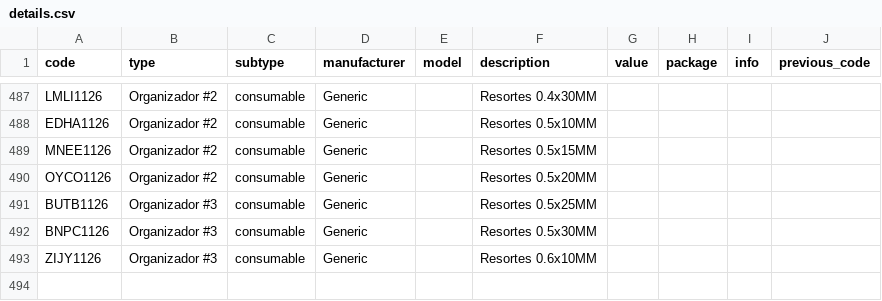
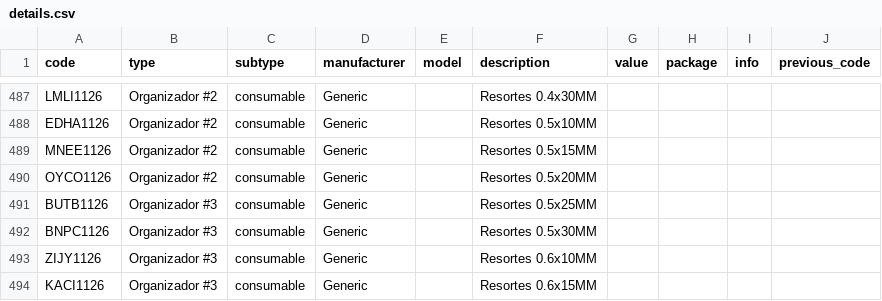
Before and after one commit to DeltaLabo/inventory, a CSV file: data/details.csv, drawn as a sheet; only a part is shown, gaps mark what is left out; the diff names each change by its address in the sheet, - before the commit and + after, or states it on an @@ line.

Commit message:
Save inventory addition eeb8fa66fc15401ba4d17a02e6bceb78: KACI1126

```diff
--- a/data/details.csv
+++ b/data/details.csv
+row 494: KACI1126 | Organizador #3 | consumable | Generic |  | Resortes 0.6x15MM
```
Also changed, not shown: data/locations.csv, 1 other file.
